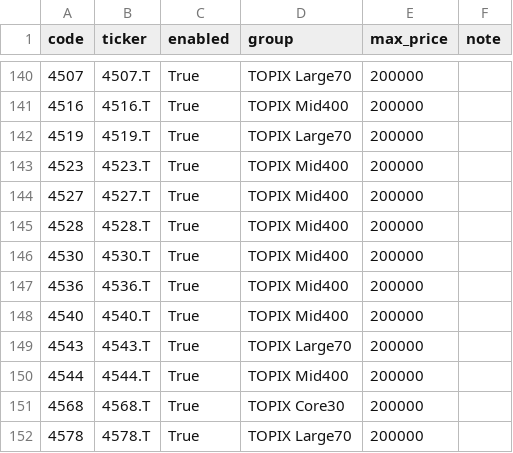
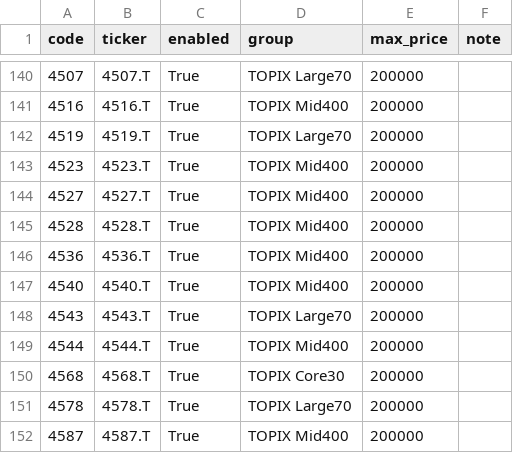
Before and after one commit to Hyodokamo/trend-catalyst-screener, a CSV file: data/universe_jp.csv, drawn as a sheet; only a part is shown, gaps mark what is left out; the shorter side is filled out with more unchanged rows; the diff names each change by its address in the sheet, - before the commit and + after, or states it on an @@ line.

```diff
--- a/data/universe_jp.csv
+++ b/data/universe_jp.csv
-row 146: 4530 | 4530.T | True | TOPIX Mid400 | 200000
```
Also changed, not shown: data/outputs/screen_latest.csv, docs/screen_latest.csv, 3 other files.
